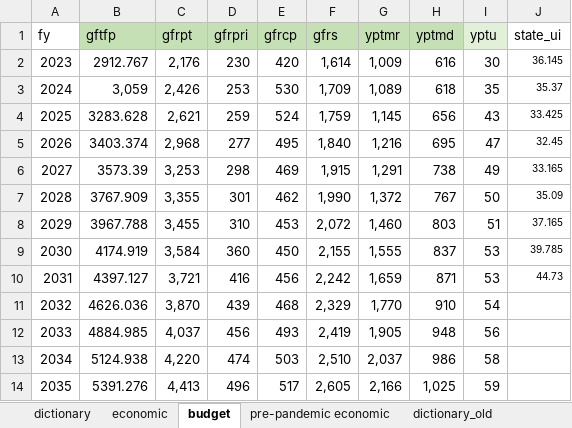
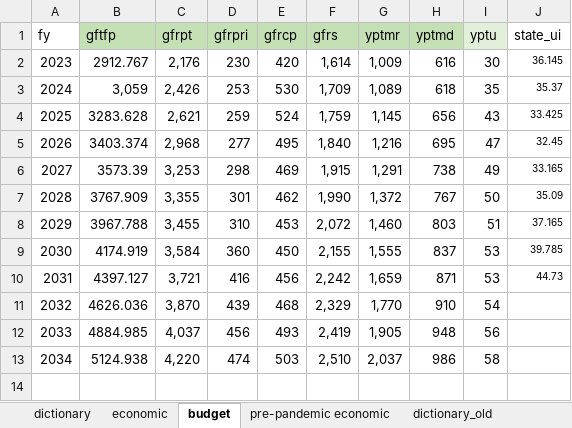
Before and after one commit to malcalakovalski/fim-pkg, an Excel workbook: inst/extdata/projections.xlsx, sheet budget, drawn as a sheet; values as stored, in another font and other column widths than the file's, no borders; the diff names each change by its address in the sheet, - before the commit and + after, or states it on an @@ line.

```diff
--- a/inst/extdata/projections.xlsx (sheet budget)
+++ b/inst/extdata/projections.xlsx (sheet budget)
-row 14: 2035 | 5391.276 | 4,413 | 496 | 517 | 2,605 | 2,166 | 1,025 | 59
```
Also changed, not shown: sheet economic, results/01-2025/beta/contributions-01-2025.xlsx, results/01-2025/beta/inputs-01-2025.xlsx, 25 other files.
